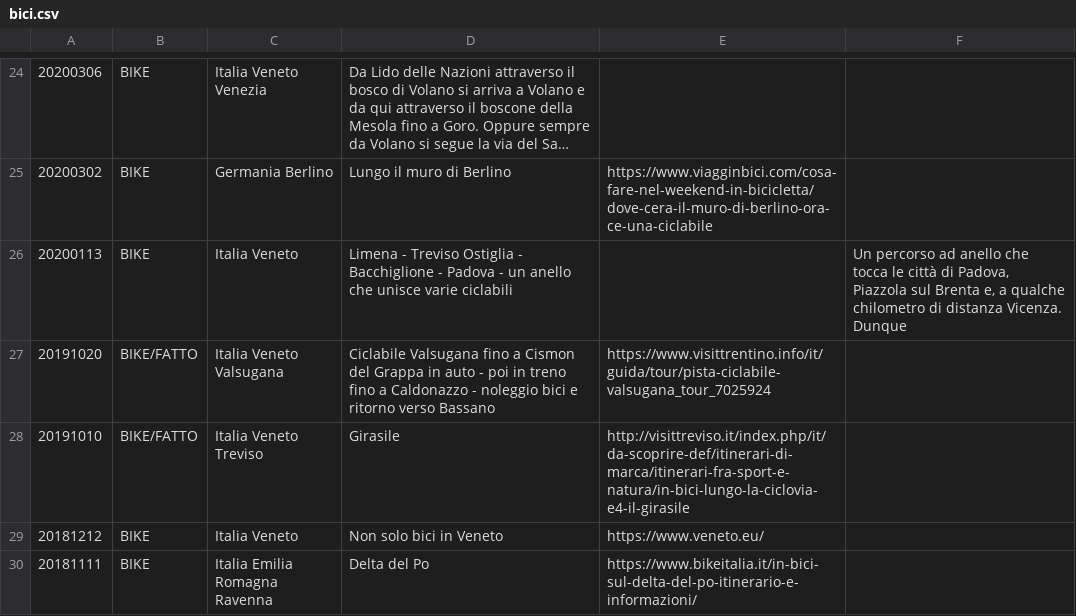
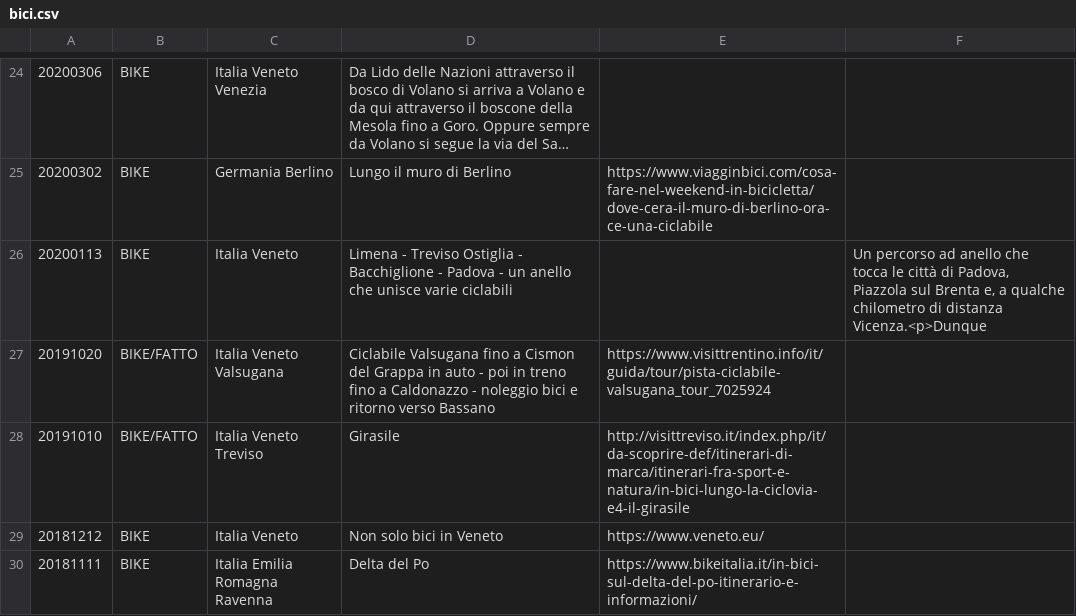
Before and after one commit to giammy/giammy.github.io, a CSV file: ciclozingarate/bici.csv, drawn as a sheet; only a part is shown, gaps mark what is left out; long unchanged cells end in ….

Commit message:
...

```diff
--- a/ciclozingarate/bici.csv
+++ b/ciclozingarate/bici.csv
@@ -25,4 +25,3 @@
 20200302,BIKE,Germania Berlino,Lungo il muro di Berlino,https://www.viagginbici.com/cosa-fare-nel-weekend-in-bicicletta/dove-cera-il-muro-di-berlino-ora-ce-una-ciclabile,""
-20200113,BIKE,Italia Veneto,Limena - Treviso Ostiglia - Bacchiglione - Padova - un anello che unisce varie ciclabili,,"Un percorso ad anello che tocca le città di Padova, Piazzola sul Brenta e, a qualche chilometro di distanza Vicenza.
-Dunque"
+20200113,BIKE,Italia Veneto,Limena - Treviso Ostiglia - Bacchiglione - Padova - un anello che unisce varie ciclabili,,"Un percorso ad anello che tocca le città di Padova, Piazzola sul Brenta e, a qualche chilometro di distanza Vicenza.<p>Dunque"
 20191020,BIKE/FATTO,Italia Veneto Valsugana,Ciclabile Valsugana fino a Cismon del Grappa in auto - poi in treno fino a Caldonazzo - noleggio bici e ritorno verso Bassano,https://www.visittrentino.info/it/guida/tour/pista-ciclabile-valsugana_tour_7025924,""
```
